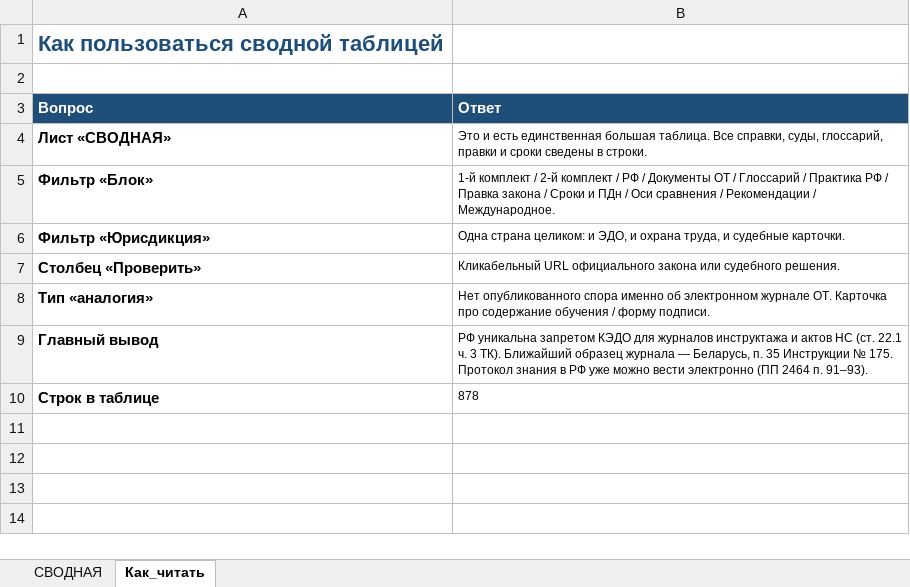
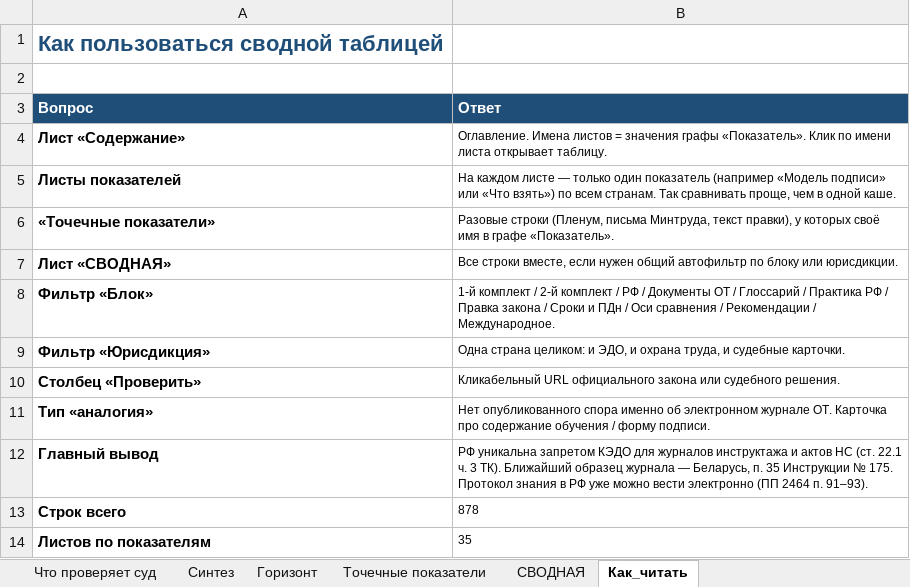
Before and after one commit to lysakalenushka-hash/-, an Excel workbook: НИР_ЭДО_ПОЛНЫЙ_АРХИВ/00_НАЧАТЬ_ОТСюда/СВОДНАЯ_ТАБЛИЦА_НИР_ЭДО.xlsx, sheet Как_читать, drawn as a sheet; values as stored, in another font and other column widths than the file's, no borders; addresses are those after the commit; the diff names each change by its address in the sheet, - before the commit and + after, or states it on an @@ line.

```diff
--- a/НИР_ЭДО_ПОЛНЫЙ_АРХИВ/00_НАЧАТЬ_ОТСюда/СВОДНАЯ_ТАБЛИЦА_НИР_ЭДО.xlsx (sheet Как_читать)
+++ b/НИР_ЭДО_ПОЛНЫЙ_АРХИВ/00_НАЧАТЬ_ОТСюда/СВОДНАЯ_ТАБЛИЦА_НИР_ЭДО.xlsx (sheet Как_читать)
+sheet tab: Что проверяет суд
+sheet tab: Синтез
+sheet tab: Горизонт
+sheet tab: Точечные показатели
+row 4: Лист «Содержание» | Оглавление. Имена листов = значения графы «Показатель». Клик по имени листа открывает таблицу.
+row 5: Листы показателей | На каждом листе — только один показатель (например «Модель подписи» или «Что взять») по всем странам. Так сравнивать проще, чем в одной каше.
+row 6: «Точечные показатели» | Разовые строки (Пленум, письма Минтруда, текст правки), у которых своё имя в графе «Показатель».
-B7 (Ответ): Это и есть единственная большая таблица. Все справки, суды, глоссарий, правки и сроки сведены в строки.
+B7 (Ответ): Все строки вместе, если нужен общий автофильтр по блоку или юрисдикции.
-A13 (Вопрос): Строк в таблице
+A13 (Вопрос): Строк всего
+row 14: Листов по показателям | 35
```
Also changed, not shown: sheet СВОДНАЯ, other sheet tabs, НИР_ЭДО_ПОЛНЫЙ_АРХИВ/02_Матрицы/СВОДНАЯ_ТАБЛИЦА_НИР_ЭДО.xlsx, НИР_ЭДО_ПОЛНЫЙ_АРХИВ/СВОДНАЯ_ТАБЛИЦА_НИР_ЭДО.xlsx, 7 other files.
